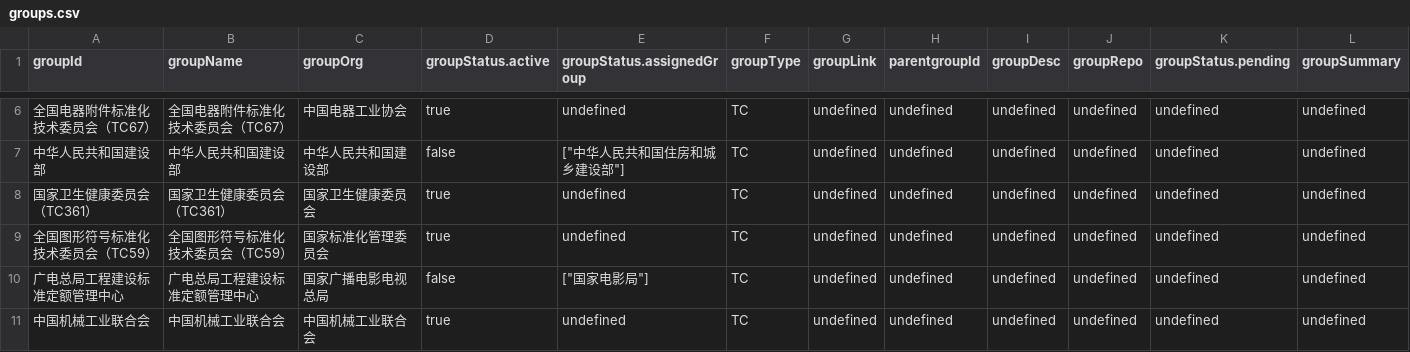
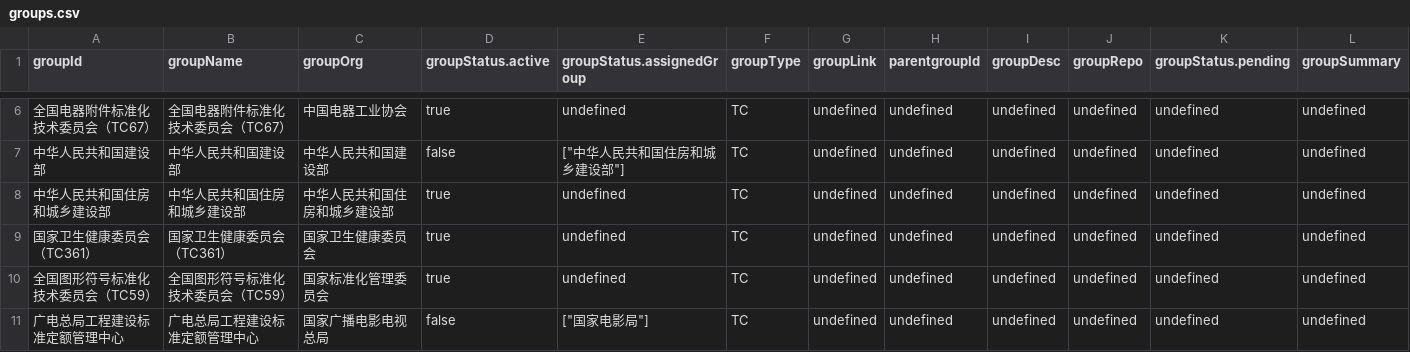
Before and after one commit to zhangzhangco/-, a CSV file: groups.csv, drawn as a sheet; only a part is shown, gaps mark what is left out; the shorter side is filled out with more unchanged rows; the diff names each change by its address in the sheet, - before the commit and + after, or states it on an @@ line.

```diff
--- a/groups.csv
+++ b/groups.csv
+row 8: 中华人民共和国住房和城乡建设部 | 中华人民共和国住房和城乡建设部 | 中华人民共和国住房和城乡建设部 | true | undefined | TC | undefined | undefined | undefined | undefined | undefined | undefined
```
Also changed, not shown: documents.csv, projects.csv, 3 other files.
